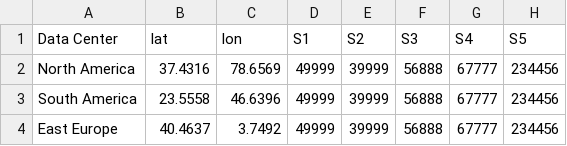
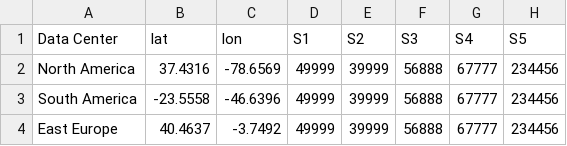
Before and after one commit to ampacheco-kubtec/devopsanalytics, a CSV file: data/services-health.csv, drawn as a sheet.

Commit message:
data fixed

```diff
--- a/data/services-health.csv
+++ b/data/services-health.csv
@@ -1,4 +1,4 @@
 "Data Center","lat","lon","S1","S2","S3","S4","S5"
-"North America",37.4316,78.6569,49999,39999,56888,67777,234456
-"South America",23.5558,46.6396,49999,39999,56888,67777,234456
-"East Europe",40.4637,3.7492,49999,39999,56888,67777,234456
+"North America",37.4316,-78.6569,49999,39999,56888,67777,234456
+"South America",-23.5558,-46.6396,49999,39999,56888,67777,234456
+"East Europe",40.4637,-3.7492,49999,39999,56888,67777,234456
```
